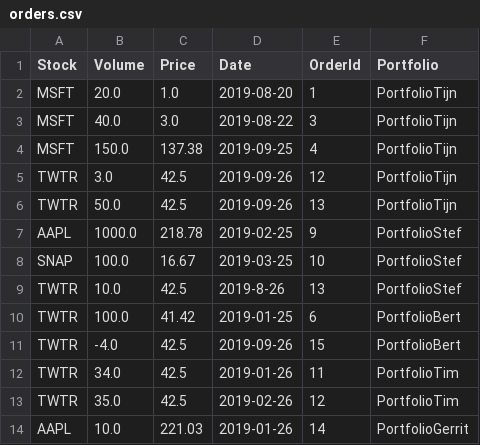
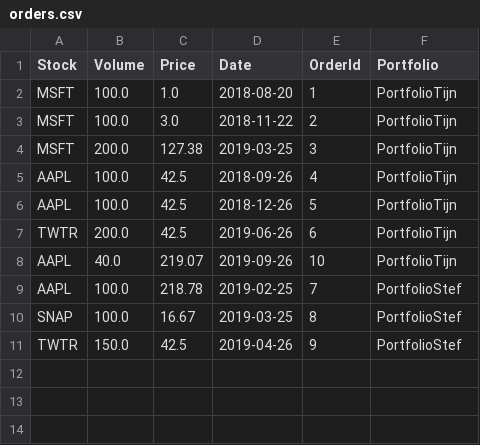
Before and after one commit to TD-1337/InvestmentGame, a CSV file: orders.csv, drawn as a sheet.

```diff
--- a/orders.csv
+++ b/orders.csv
@@ -1,14 +1,11 @@
 Stock,Volume,Price,Date,OrderId,Portfolio
-MSFT,20.0,1.0,2019-08-20,1,PortfolioTijn
-MSFT,40.0,3.0,2019-08-22,3,PortfolioTijn
-MSFT,150.0,137.38,2019-09-25,4,PortfolioTijn
-TWTR,3.0,42.5,2019-09-26,12,PortfolioTijn
-TWTR,50.0,42.5,2019-09-26,13,PortfolioTijn
-AAPL,1000.0,218.78,2019-02-25,9,PortfolioStef
-SNAP,100.0,16.67,2019-03-25,10,PortfolioStef
-TWTR,10.0,42.5,2019-8-26,13,PortfolioStef
-TWTR,100.0,41.42,2019-01-25,6,PortfolioBert
-TWTR,-4.0,42.5,2019-09-26,15,PortfolioBert
-TWTR,34.0,42.5,2019-01-26,11,PortfolioTim
-TWTR,35.0,42.5,2019-02-26,12,PortfolioTim
-AAPL,10.0,221.03,2019-01-26,14,PortfolioGerrit
+MSFT,100.0,1.0,2018-08-20,1,PortfolioTijn
+MSFT,100.0,3.0,2018-11-22,2,PortfolioTijn
+MSFT,200.0,127.38,2019-03-25,3,PortfolioTijn
+AAPL,100.0,42.5,2018-09-26,4,PortfolioTijn
+AAPL,100.0,42.5,2018-12-26,5,PortfolioTijn
+TWTR,200.0,42.5,2019-06-26,6,PortfolioTijn
+AAPL,40.0,219.07,2019-09-26,10,PortfolioTijn
+AAPL,100.0,218.78,2019-02-25,7,PortfolioStef
+SNAP,100.0,16.67,2019-03-25,8,PortfolioStef
+TWTR,150.0,42.5,2019-04-26,9,PortfolioStef
```
Also changed, not shown: 2 other files.
